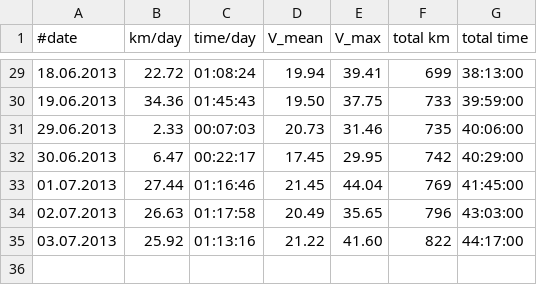
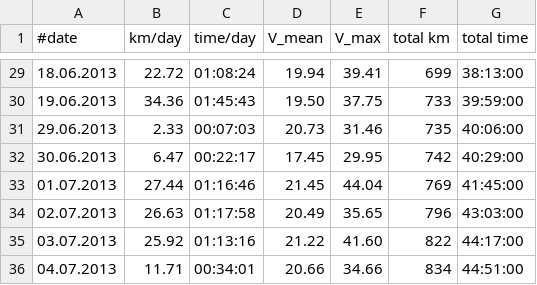
Before and after one commit to hamburger1984/fahrrad, a CSV file: stats.csv, drawn as a sheet; only a part is shown, gaps mark what is left out.

```diff
--- a/stats.csv
+++ b/stats.csv
@@ -35 +35,2 @@
 03.07.2013;25.92;01:13:16;21.22;41.60;822;44:17:00
+04.07.2013;11.71;00:34:01;20.66;34.66;834;44:51:00
```
Also changed, not shown: 1 other file.
